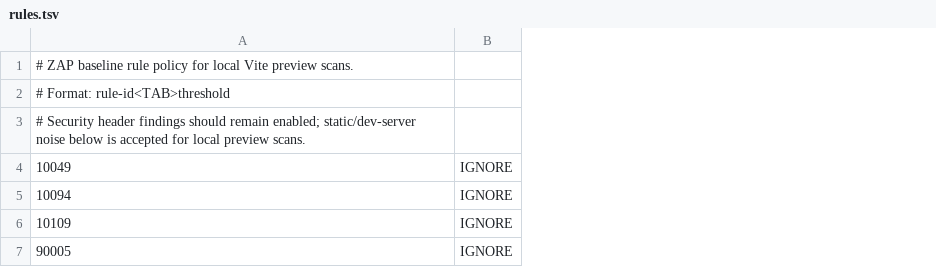
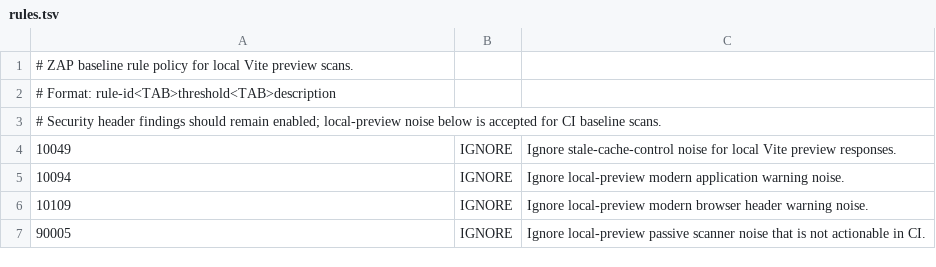
Before and after one commit to yacketrj/Arrakis-Control-Plane, a TSV file: .zap/rules.tsv, drawn as a sheet; the diff names each change by its address in the sheet, - before the commit and + after, or states it on an @@ line.

Commit message:
fix: correct ZAP baseline rule file format

```diff
--- a/.zap/rules.tsv
+++ b/.zap/rules.tsv
+column C, rows 4-7: Ignore stale-cache-control noise for local Vite preview responses. | Ignore local-preview modern application warning noise. | Ignore local-preview modern browser header warning noise. | Ignore local-preview passive scanner noise that is not actionable in CI.
-A2: # Format: rule-id<TAB>threshold
+A2: # Format: rule-id<TAB>threshold<TAB>description
-A3: …remain enabled; static/dev-server noise below is accepted for local preview scans.
+A3: …remain enabled; local-preview noise below is accepted for CI baseline scans.
```
